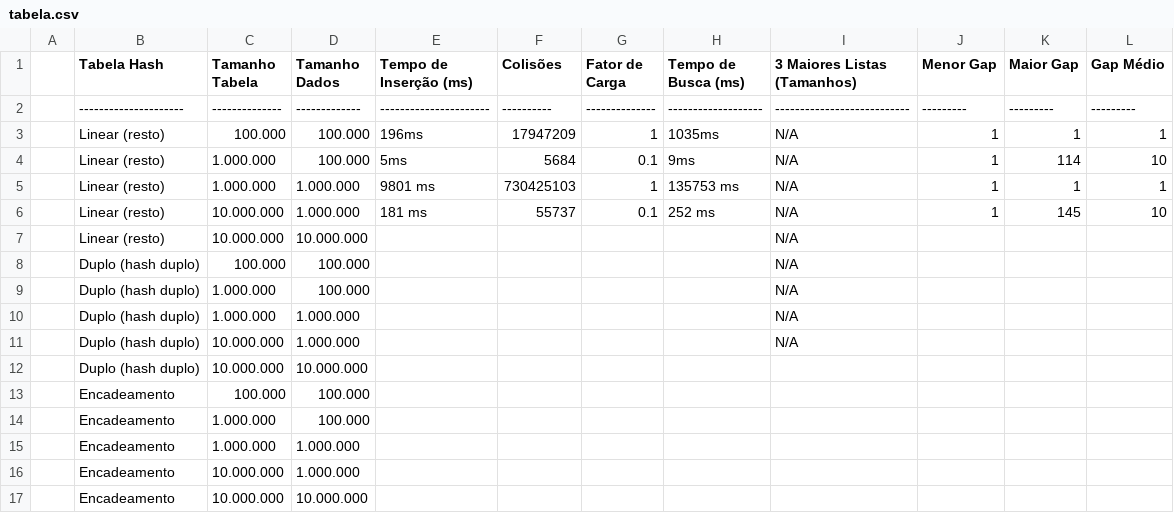
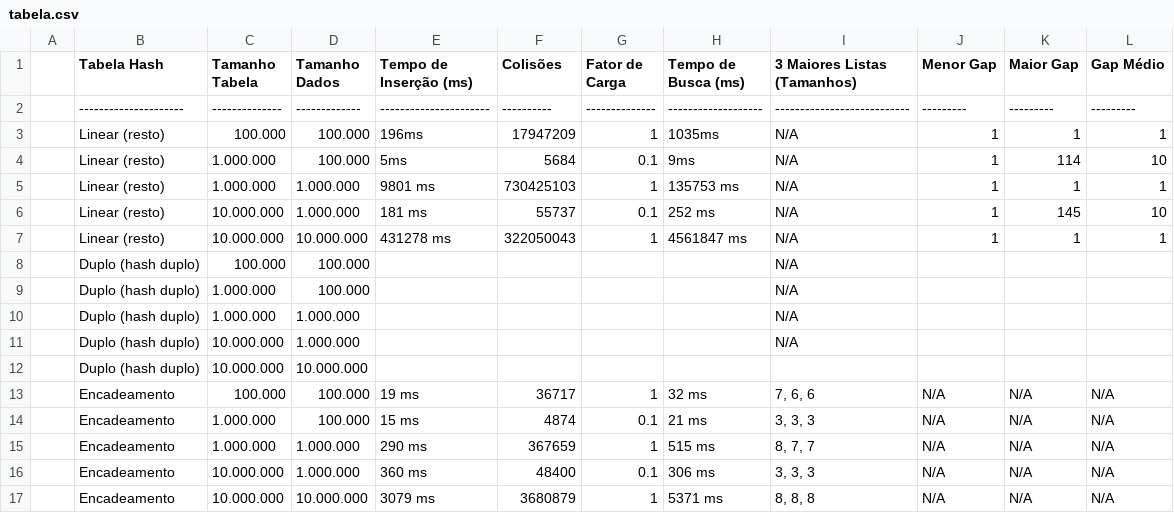
Before and after one commit to Fer604/TabelaHash, a CSV file: tabela.csv, drawn as a sheet; removed rows and columns are numbered as before the commit, all else as after; the diff names each change by its address in the sheet, - before the commit and + after, or states it on an @@ line.

Commit message:
hash duplo não funciona

```diff
--- a/tabela.csv
+++ b/tabela.csv
-row 7:  | Linear (resto) | 10.000.000 | 10.000.000 |  |  |  |  | N/A
+row 7:  | Linear (resto) | 10.000.000 | 10.000.000 | 431278 ms | 322050043 | 1 | 4561847 ms | N/A | 1 | 1 | 1
-row 13:  | Encadeamento | 100.000 | 100.000
-row 14:  | Encadeamento | 1.000.000 | 100.000
-row 15:  | Encadeamento | 1.000.000 | 1.000.000
-row 16:  | Encadeamento | 10.000.000 | 1.000.000
-row 17:  | Encadeamento | 10.000.000 | 10.000.000
+row 13:  | Encadeamento | 100.000 | 100.000 | 19 ms | 36717 | 1 | 32 ms | 7, 6, 6 | N/A | N/A | N/A
+row 14:  | Encadeamento | 1.000.000 | 100.000 | 15 ms | 4874 | 0.1 | 21 ms | 3, 3, 3 | N/A | N/A | N/A
+row 15:  | Encadeamento | 1.000.000 | 1.000.000 | 290 ms | 367659 | 1 | 515 ms | 8, 7, 7 | N/A | N/A | N/A
+row 16:  | Encadeamento | 10.000.000 | 1.000.000 | 360 ms | 48400 | 0.1 | 306 ms | 3, 3, 3 | N/A | N/A | N/A
+row 17:  | Encadeamento | 10.000.000 | 10.000.000 | 3079 ms | 3680879 | 1 | 5371 ms | 8, 8, 8 | N/A | N/A | N/A
```
Also changed, not shown: 1 other file.
